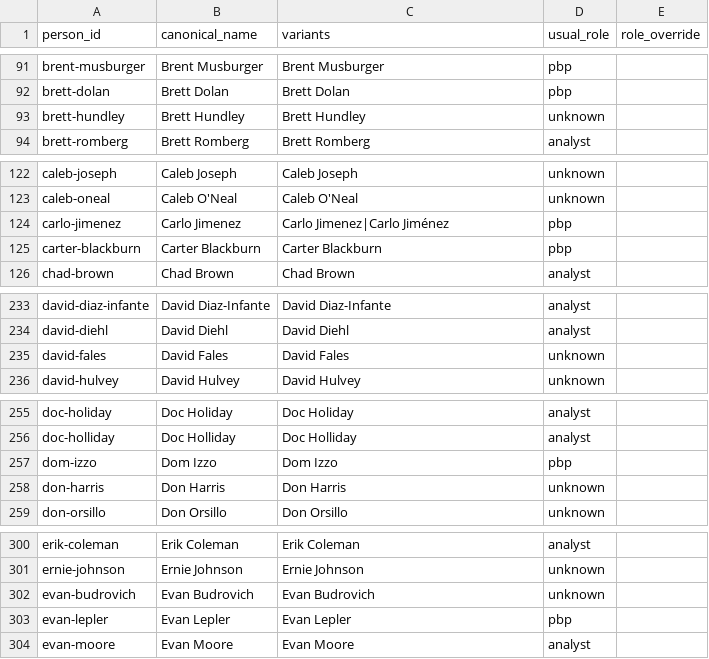
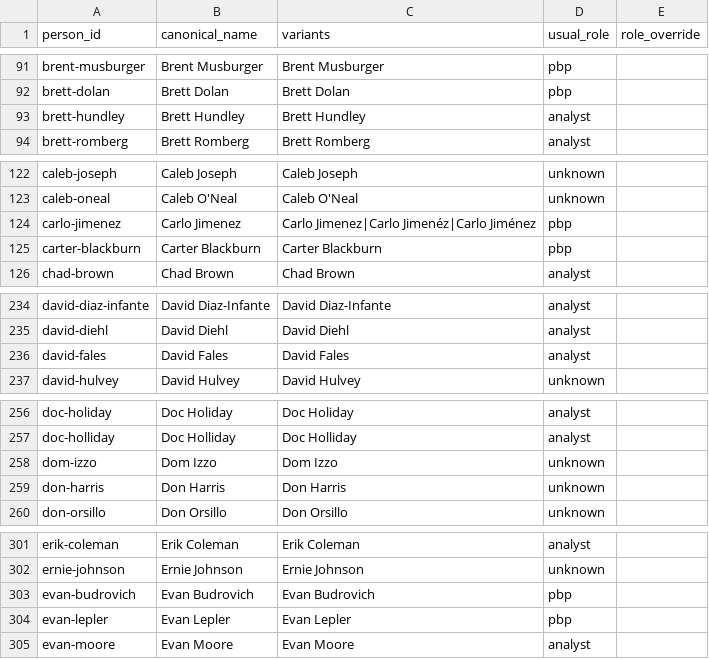
Before and after one commit to benboro/booth-review, a CSV file: data/reference/people.csv, drawn as a sheet; only a part is shown, gaps mark what is left out; the diff covers the shown part only.

```diff
--- a/data/reference/people.csv
+++ b/data/reference/people.csv
@@ -92,3 +92,3 @@ brent-musburger,Brent Musburger,Brent Musburger,pbp,
 brett-dolan,Brett Dolan,Brett Dolan,pbp,
-brett-hundley,Brett Hundley,Brett Hundley,unknown,
+brett-hundley,Brett Hundley,Brett Hundley,analyst,
 brett-romberg,Brett Romberg,Brett Romberg,analyst,
@@ -123,3 +123,3 @@ caleb-joseph,Caleb Joseph,Caleb Joseph,unknown,
 caleb-oneal,Caleb O'Neal,Caleb O'Neal,unknown,
-carlo-jimenez,Carlo Jimenez,Carlo Jimenez|Carlo Jiménez,pbp,
+carlo-jimenez,Carlo Jimenez,Carlo Jimenez|Carlo Jimenéz|Carlo Jiménez,pbp,
 carter-blackburn,Carter Blackburn,Carter Blackburn,pbp,
@@ -234,3 +235,3 @@ david-diaz-infante,David Diaz-Infante,David Diaz-Infante,analyst,
 david-diehl,David Diehl,David Diehl,analyst,
-david-fales,David Fales,David Fales,unknown,
+david-fales,David Fales,David Fales,analyst,
 david-hulvey,David Hulvey,David Hulvey,unknown,
@@ -256,3 +257,3 @@ doc-holiday,Doc Holiday,Doc Holiday,analyst,
 doc-holliday,Doc Holliday,Doc Holliday,analyst,
-dom-izzo,Dom Izzo,Dom Izzo,pbp,
+dom-izzo,Dom Izzo,Dom Izzo,unknown,
 don-harris,Don Harris,Don Harris,unknown,
@@ -301,3 +302,3 @@ erik-coleman,Erik Coleman,Erik Coleman,analyst,
 ernie-johnson,Ernie Johnson,Ernie Johnson,unknown,
-evan-budrovich,Evan Budrovich,Evan Budrovich,unknown,
+evan-budrovich,Evan Budrovich,Evan Budrovich,pbp,
 evan-lepler,Evan Lepler,Evan Lepler,pbp,
```
Also changed, not shown: 7 added rows, 1 removed row and 8 edited cells elsewhere in this file, data/reference/people_reviewed.csv, 8 other files.
